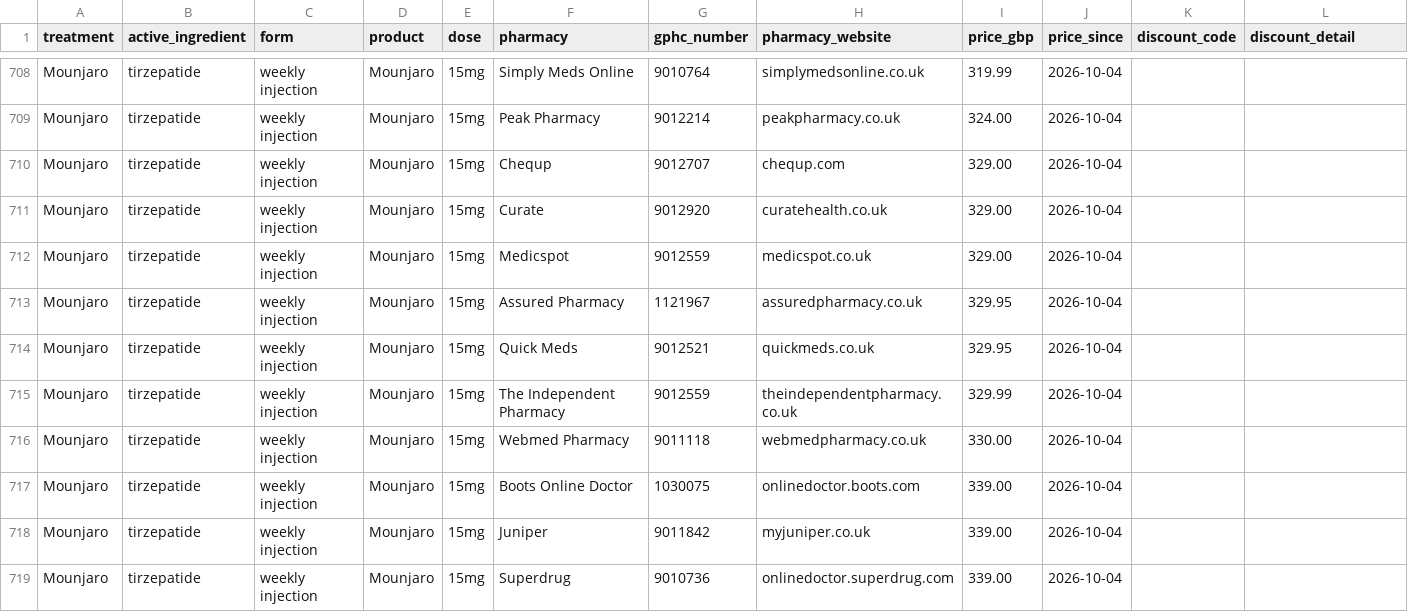
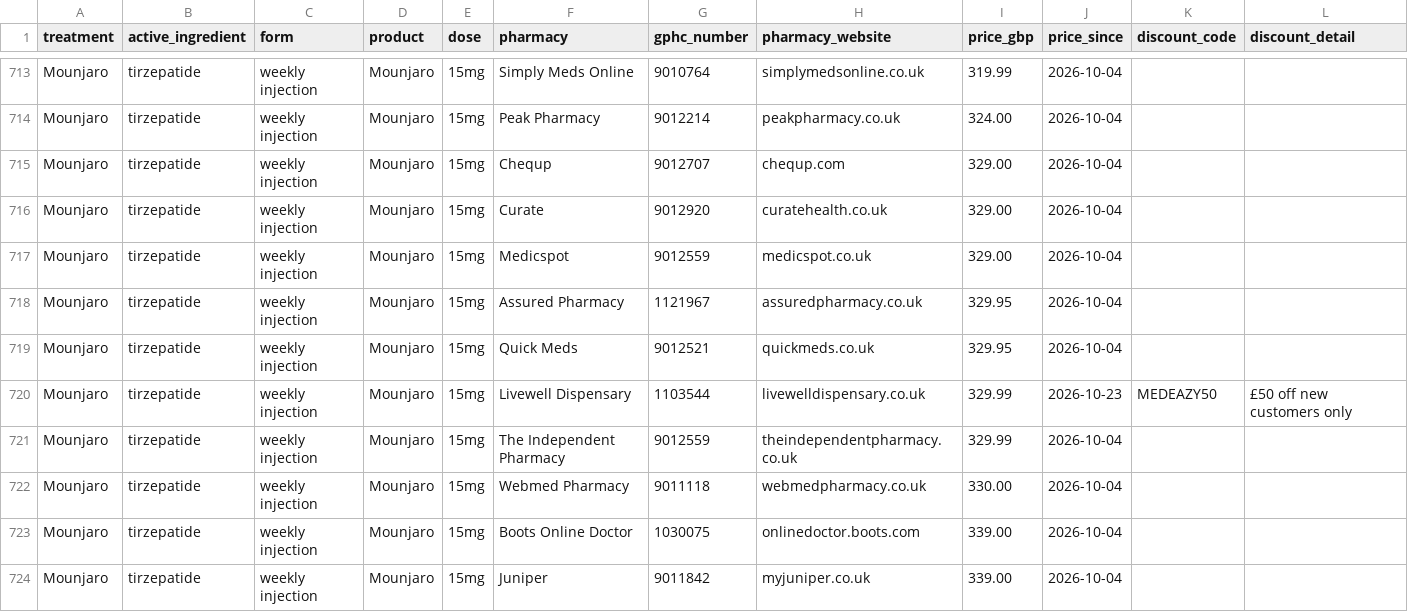
Before and after one commit to MedEazy2026/medeazy-price-data, a CSV file: docs/medeazy-prices-latest.csv, drawn as a sheet; only a part is shown, gaps mark what is left out; the shorter side is filled out with more unchanged rows; the diff covers the shown part only; the diff names each change by its address in the sheet, - before the commit and + after, or states it on an @@ line.

```diff
--- a/docs/medeazy-prices-latest.csv
+++ b/docs/medeazy-prices-latest.csv
+row 720: Mounjaro | tirzepatide | weekly injection | Mounjaro | 15mg | Livewell Dispensary | 1103544 | livewelldispensary.co.uk | 329.99 | 2026-10-23 | MEDEAZY50 | £50 off new customers only
```
Also changed, not shown: 5 added rows elsewhere in this file, data/ledger.csv, docs/medeazy-monthly-index.csv, 3 other files.
